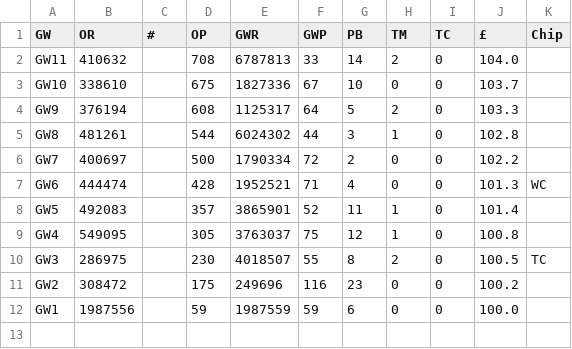
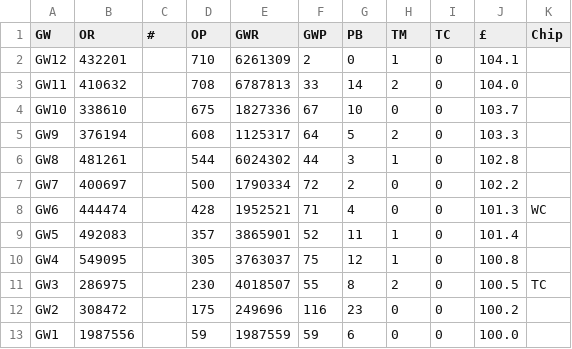
Before and after one commit to fkeruzore/fplot, a CSV file: data/2627.csv, drawn as a sheet; the diff names each change by its address in the sheet, - before the commit and + after, or states it on an @@ line.

```diff
--- a/data/2627.csv
+++ b/data/2627.csv
+row 2: GW12 | 432201 |  | 710 | 6261309 | 2 | 0 | 1 | 0 | 104.1
```
Also changed, not shown: 2 other files.
